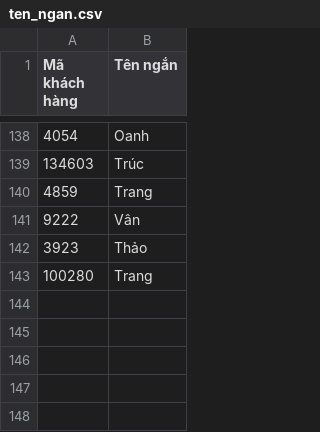
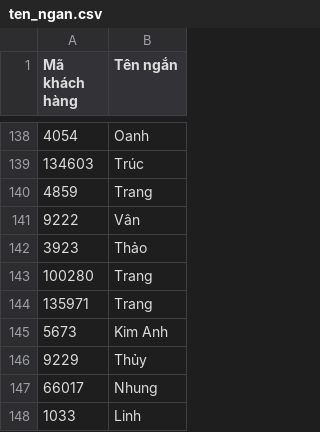
Before and after one commit to DungCaad/hope-tool-data, a CSV file: ten_ngan.csv, drawn as a sheet; only a part is shown, gaps mark what is left out.

Commit message:
Update 5 short name(s)

```diff
--- a/ten_ngan.csv
+++ b/ten_ngan.csv
@@ -143 +143,6 @@ Mã khách hàng,Tên ngắn
 100280,Trang
+135971,Trang
+5673,Kim Anh
+9229,Thủy
+66017,Nhung
+1033,Linh
```
